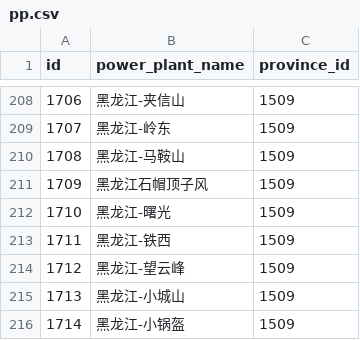
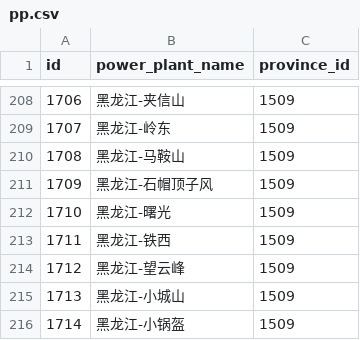
Before and after one commit to yuzhicloud/ainms-dtflow, a CSV file: yzdb/pp.csv, drawn as a sheet; only a part is shown, gaps mark what is left out.

Commit message:
Update pp.csv

```diff
--- a/yzdb/pp.csv
+++ b/yzdb/pp.csv
@@ -210,3 +210,3 @@
 "1708","黑龙江-马鞍山","1509"
-"1709","黑龙江石帽顶子风","1509"
+"1709","黑龙江-石帽顶子风","1509"
 "1710","黑龙江-曙光","1509"
```
